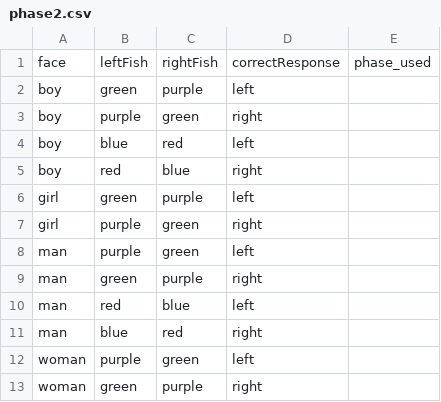
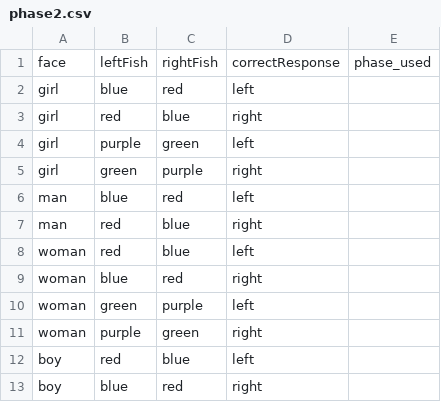
Before and after one commit to jlmojicaperez/GluckLab, a CSV file: fish15/experimentFiles/phase2.csv, drawn as a sheet.

```diff
--- a/fish15/experimentFiles/phase2.csv
+++ b/fish15/experimentFiles/phase2.csv
@@ -1,13 +1,13 @@
 face,leftFish,rightFish,correctResponse,phase_used
-boy,green,purple,left
-boy,purple,green,right
-boy,blue,red,left
-boy,red,blue,right
-girl,green,purple,left
-girl,purple,green,right
-man,purple,green,left
-man,green,purple,right
-man,red,blue,left
-man,blue,red,right
-woman,purple,green,left
-woman,green,purple,right
+girl,blue,red,left
+girl,red,blue,right
+girl,purple,green,left
+girl,green,purple,right
+man,blue,red,left
+man,red,blue,right
+woman,red,blue,left
+woman,blue,red,right
+woman,green,purple,left
+woman,purple,green,right
+boy,red,blue,left
+boy,blue,red,right
```
Also changed, not shown: fish15/data/Fish15_test.csv, fish15/experimentFiles/phase3.csv, 6 other files.
